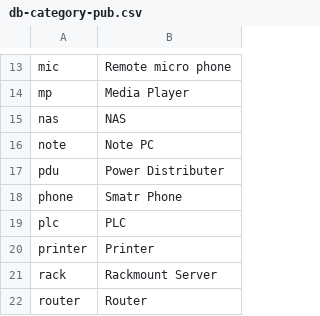
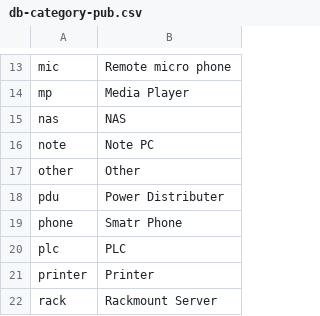
Before and after one commit to ciax/cfg.pub, a CSV file: db/db-category-pub.csv, drawn as a sheet; only a part is shown, gaps mark what is left out; the shorter side is filled out with more unchanged rows.

```diff
--- a/db/db-category-pub.csv
+++ b/db/db-category-pub.csv
@@ -16,2 +16,3 @@ nas,NAS
 note,Note PC
+other,Other
 pdu,Power Distributer
```
Also changed, not shown: db/db-model-pub.csv.
